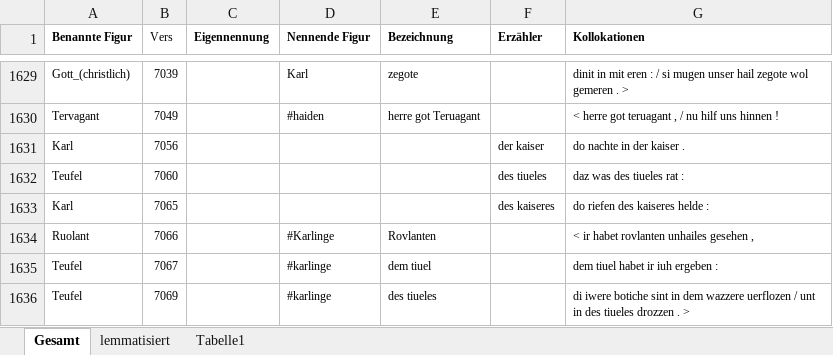
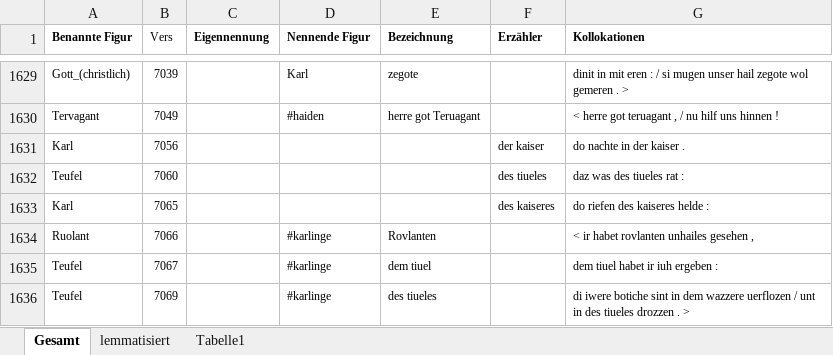
Before and after one commit to lindabeutel/Naming-analysis, an Excel workbook: data/Rolandslied/Rolandslied_final.xlsx, sheet Gesamt, drawn as a sheet; only a part is shown, gaps mark what is left out; values as stored, in another font and other column widths than the file's, no borders; table styles not drawn; the diff covers the shown part only; the diff names each change by its address in the sheet, - before the commit and + after, or states it on an @@ line.

```diff
--- a/data/Rolandslied/Rolandslied_final.xlsx (sheet Gesamt)
+++ b/data/Rolandslied/Rolandslied_final.xlsx (sheet Gesamt)
-D1634 (Nennende Figur): #Karlinge
+D1634 (Nennende Figur): #karlinge
```
Also changed, not shown: 7 edited cells elsewhere in this sheet, data/Iwein/Iwein_final.xlsx, data/Trojanerkrieg/Trojanerkrieg_final.xlsx, 3 other files.
